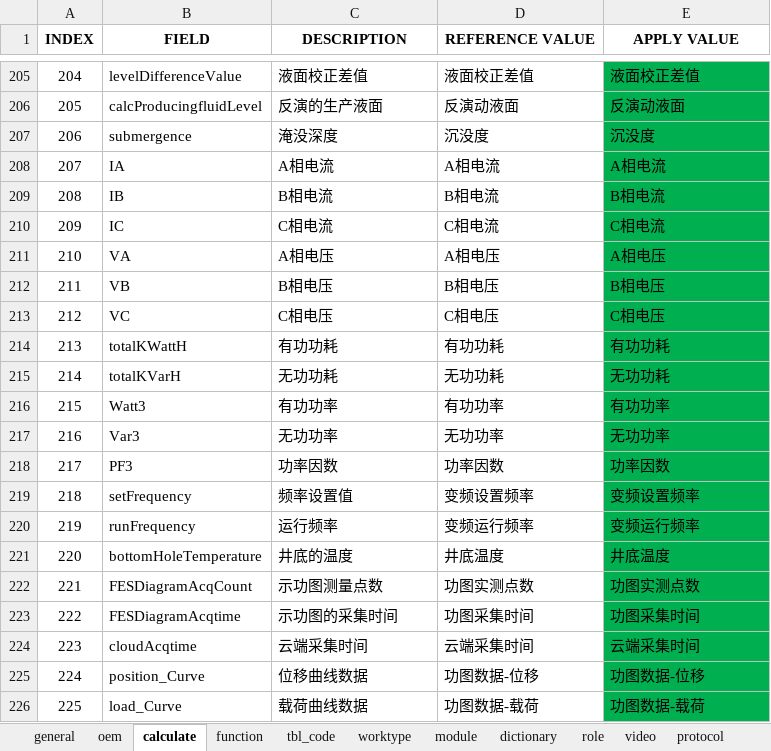
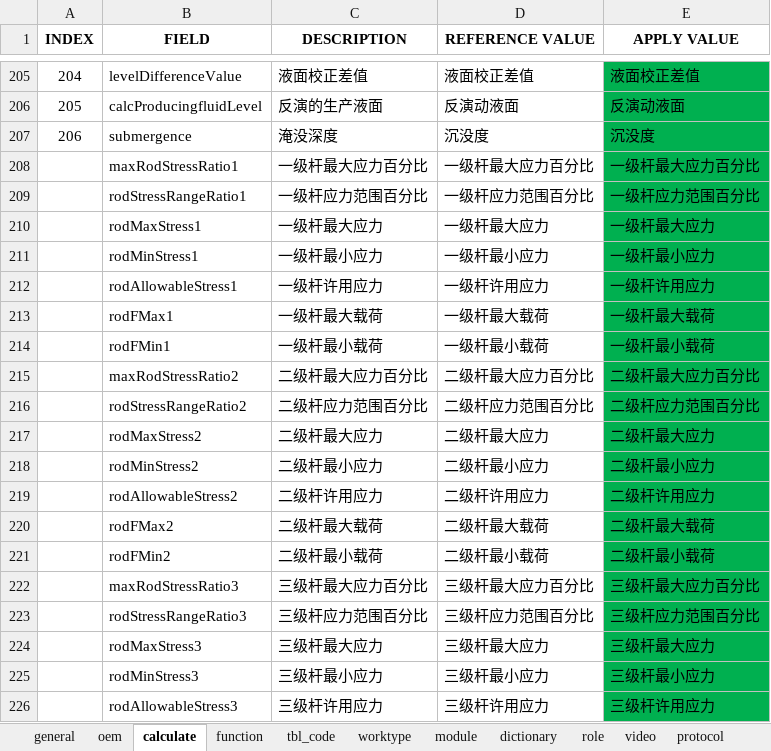
Before and after one commit to cosog/ap, an Excel workbook: WebRoot/oem/cnpc/locale/locale-zh_CN.xlsx, sheet calculate, drawn as a sheet; only a part is shown, gaps mark what is left out; the shorter side is filled out with more unchanged rows; values as stored, in another font and other column widths than the file's, no borders; the diff covers the shown part only; the diff names each change by its address in the sheet, - before the commit and + after, or states it on an @@ line.

```diff
--- a/WebRoot/oem/cnpc/locale/locale-zh_CN.xlsx (sheet calculate)
+++ b/WebRoot/oem/cnpc/locale/locale-zh_CN.xlsx (sheet calculate)
+row 208:  | maxRodStressRatio1 | 一级杆最大应力百分比 | 一级杆最大应力百分比 | 一级杆最大应力百分比
+row 209:  | rodStressRangeRatio1 | 一级杆应力范围百分比 | 一级杆应力范围百分比 | 一级杆应力范围百分比
+row 210:  | rodMaxStress1 | 一级杆最大应力 | 一级杆最大应力 | 一级杆最大应力
+row 211:  | rodMinStress1 | 一级杆最小应力 | 一级杆最小应力 | 一级杆最小应力
+row 212:  | rodAllowableStress1 | 一级杆许用应力 | 一级杆许用应力 | 一级杆许用应力
+row 213:  | rodFMax1 | 一级杆最大载荷 | 一级杆最大载荷 | 一级杆最大载荷
+row 214:  | rodFMin1 | 一级杆最小载荷 | 一级杆最小载荷 | 一级杆最小载荷
+row 215:  | maxRodStressRatio2 | 二级杆最大应力百分比 | 二级杆最大应力百分比 | 二级杆最大应力百分比
+row 216:  | rodStressRangeRatio2 | 二级杆应力范围百分比 | 二级杆应力范围百分比 | 二级杆应力范围百分比
+row 217:  | rodMaxStress2 | 二级杆最大应力 | 二级杆最大应力 | 二级杆最大应力
+row 218:  | rodMinStress2 | 二级杆最小应力 | 二级杆最小应力 | 二级杆最小应力
+row 219:  | rodAllowableStress2 | 二级杆许用应力 | 二级杆许用应力 | 二级杆许用应力
+row 220:  | rodFMax2 | 二级杆最大载荷 | 二级杆最大载荷 | 二级杆最大载荷
+row 221:  | rodFMin2 | 二级杆最小载荷 | 二级杆最小载荷 | 二级杆最小载荷
+row 222:  | maxRodStressRatio3 | 三级杆最大应力百分比 | 三级杆最大应力百分比 | 三级杆最大应力百分比
+row 223:  | rodStressRangeRatio3 | 三级杆应力范围百分比 | 三级杆应力范围百分比 | 三级杆应力范围百分比
+row 224:  | rodMaxStress3 | 三级杆最大应力 | 三级杆最大应力 | 三级杆最大应力
+row 225:  | rodMinStress3 | 三级杆最小应力 | 三级杆最小应力 | 三级杆最小应力
+row 226:  | rodAllowableStress3 | 三级杆许用应力 | 三级杆许用应力 | 三级杆许用应力
```
Also changed, not shown: 9 added rows elsewhere in this sheet, 17 other files.
